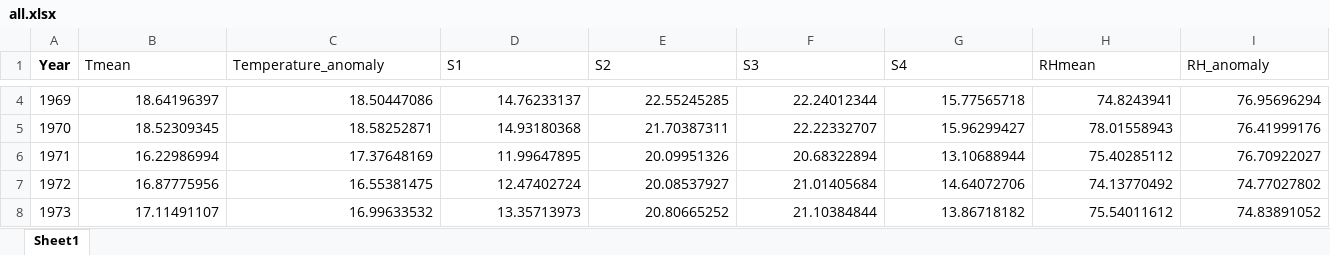
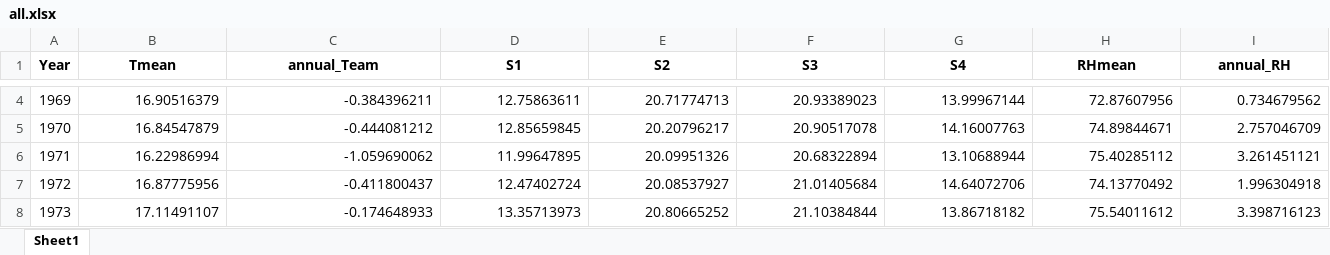
Before and after one commit to DRAGONINWAVE/for_little_sun, an Excel workbook: my_work/data1/all.xlsx, sheet Sheet1, drawn as a sheet; only a part is shown, gaps mark what is left out; values as stored, in another font and other column widths than the file's, no borders; the diff covers the shown part only; the diff names each change by its address in the sheet, - before the commit and + after, or states it on an @@ line.

```diff
--- a/my_work/data1/all.xlsx (sheet Sheet1)
+++ b/my_work/data1/all.xlsx (sheet Sheet1)
@@ B1:I1 bold: off → on, alignment: left → center @@
-C1: Temperature_anomaly
+C1: annual_Team
-I1: RH_anomaly
+I1: annual_RH
-B4 (Tmean): 18.64196397
+B4 (Tmean): 16.90516379
-C4 (annual_Team): 18.50447086
+C4 (annual_Team): -0.384396211
-D4 (S1): 14.76233137
+D4 (S1): 12.75863611
-E4 (S2): 22.55245285
+E4 (S2): 20.71774713
-F4 (S3): 22.24012344
+F4 (S3): 20.93389023
-G4 (S4): 15.77565718
+G4 (S4): 13.99967144
-H4 (RHmean): 74.8243941
+H4 (RHmean): 72.87607956
-I4 (annual_RH): 76.95696294
+I4 (annual_RH): 0.734679562
-B5 (Tmean): 18.52309345
+B5 (Tmean): 16.84547879
-C5 (annual_Team): 18.58252871
+C5 (annual_Team): -0.444081212
-D5 (S1): 14.93180368
+D5 (S1): 12.85659845
-E5 (S2): 21.70387311
+E5 (S2): 20.20796217
-F5 (S3): 22.22332707
+F5 (S3): 20.90517078
-G5 (S4): 15.96299427
+G5 (S4): 14.16007763
-H5 (RHmean): 78.01558943
+H5 (RHmean): 74.89844671
-I5 (annual_RH): 76.41999176
+I5 (annual_RH): 2.757046709
-C6 (annual_Team): 17.37648169
+C6 (annual_Team): -1.059690062
-I6 (annual_RH): 76.70922027
+I6 (annual_RH): 3.261451121
-C7 (annual_Team): 16.55381475
+C7 (annual_Team): -0.411800437
-I7 (annual_RH): 74.77027802
+I7 (annual_RH): 1.996304918
-C8 (annual_Team): 16.99633532
+C8 (annual_Team): -0.174648933
-I8 (annual_RH): 74.83891052
+I8 (annual_RH): 3.398716123
```
Also changed, not shown: 158 edited cells and cell formats elsewhere in this sheet, my_work/TrueData/YearMeanER56651_丽江.xlsx, 4 other files.
